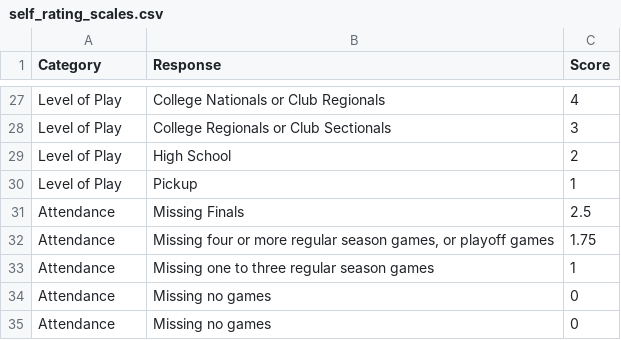
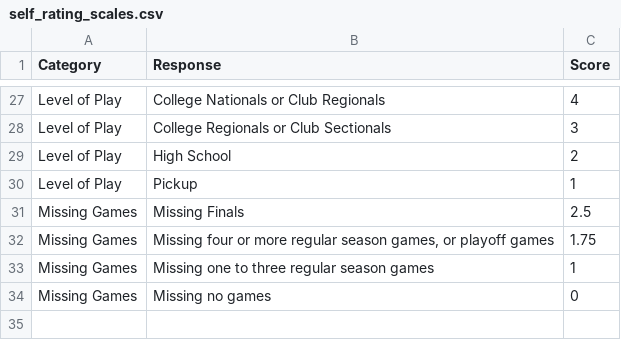
Before and after one commit to DamonLuk6/draft_app, a CSV file: data/self_rating_scales.csv, drawn as a sheet; only a part is shown, gaps mark what is left out.

Commit message:
scoring sheet logic completed

```diff
--- a/data/self_rating_scales.csv
+++ b/data/self_rating_scales.csv
@@ -30,6 +30,5 @@ Level of Play,High School,2
 Level of Play,Pickup,1
-Attendance,Missing Finals,2.5
-Attendance,"Missing four or more regular season games, or playoff games",1.75
-Attendance,Missing one to three regular season games,1
-Attendance,Missing no games,0
-Attendance,Missing no games,0
+Missing Games,Missing Finals,2.5
+Missing Games,"Missing four or more regular season games, or playoff games",1.75
+Missing Games,Missing one to three regular season games,1
+Missing Games,Missing no games,0
```
Also changed, not shown: 3 other files.
